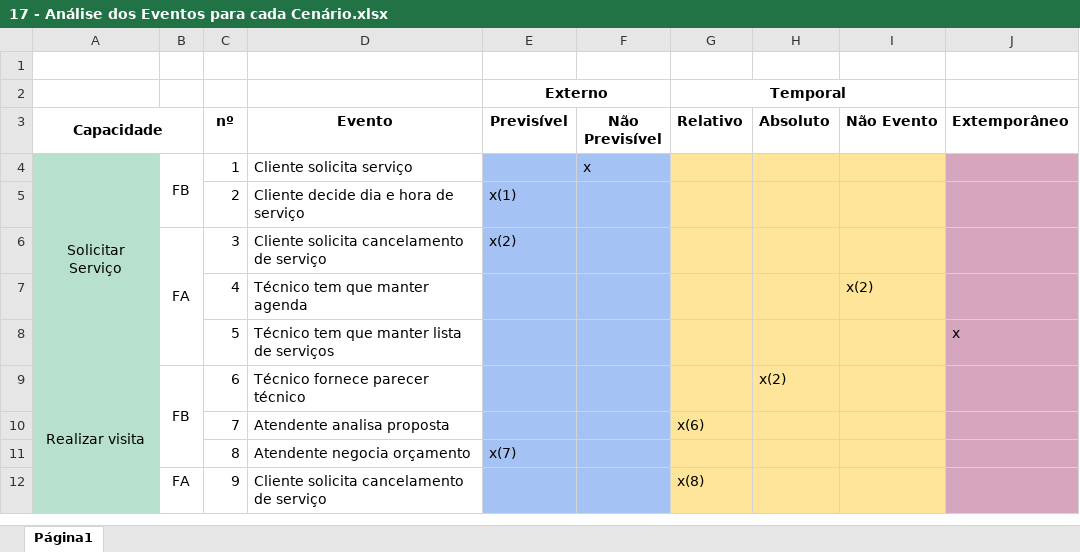
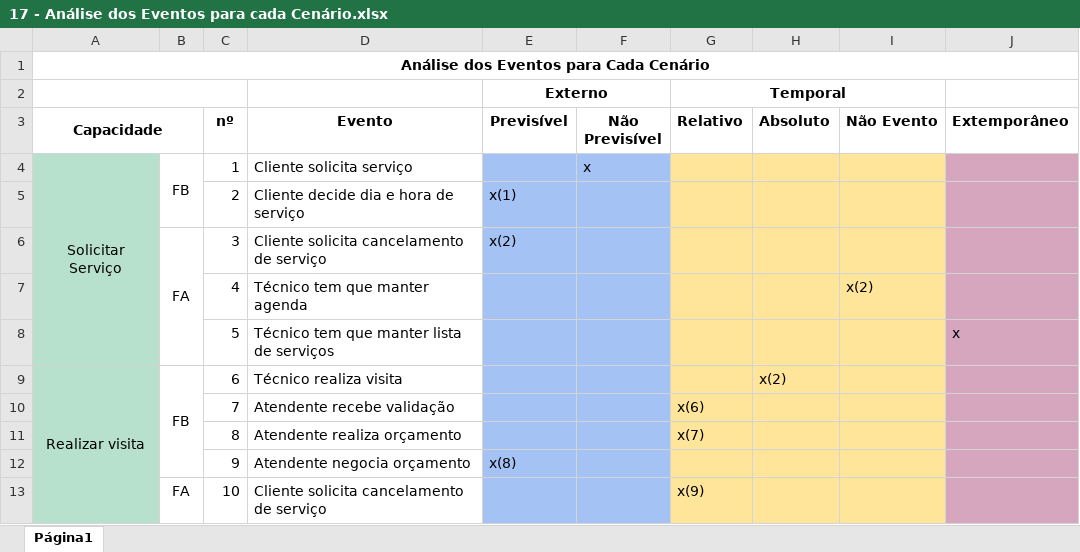
Before and after one commit to Grafuteku/One-For-All, an Excel workbook: 17 - Análise dos Eventos para cada Cenário.xlsx, sheet Página1, drawn as a sheet; values as stored, in another font and other column widths than the file's, no borders; charts and pictures not drawn; removed rows and columns are numbered as before the commit, all else as after; the diff names each change by its address in the sheet, - before the commit and + after, or states it on an @@ line.

```diff
--- a/17 - Análise dos Eventos para cada Cenário.xlsx (sheet Página1)
+++ b/17 - Análise dos Eventos para cada Cenário.xlsx (sheet Página1)
-A1 (Capacidade): (empty)
+A1 (Capacidade): Análise dos Eventos para Cada Cenário
+A1:J1 merged
+A2:C2 merged
-B9:B11 merged
+B9:B12 merged
-D9 (Evento): Técnico fornece parecer técnico
+D9 (Evento): Técnico realiza visita
-D10 (Evento): Atendente analisa proposta
+D10 (Evento): Atendente recebe validação
-D11 (Evento): Atendente negocia orçamento
+D11 (Evento): Atendente realiza orçamento
-E11 (Previsível): x(7)
+E11 (Previsível): (empty)
-G11 (Relativo): (empty)
+G11 (Relativo): x(7)
-B12: FA
+B12: (empty)
-D12 (Evento): Cliente solicita cancelamento de serviço
+D12 (Evento): Atendente negocia orçamento
-E12 (Previsível): (empty)
+E12 (Previsível): x(8)
-G12 (Relativo): x(8)
+G12 (Relativo): (empty)
+row 13:  | FA | 10 | Cliente solicita cancelamento de serviço |  |  | x(9)
```
Also changed, not shown: 7 other files.
